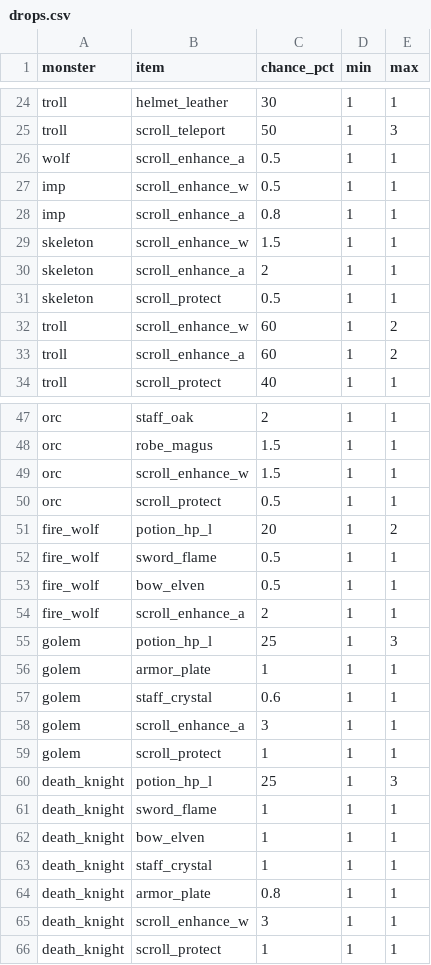
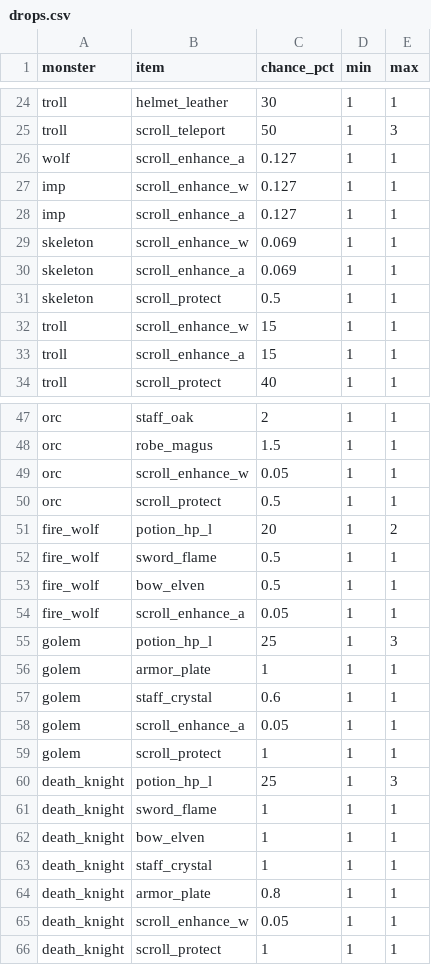
Before and after one commit to ChihhaoChen79/rpg-game, a CSV file: tuning/drops.csv, drawn as a sheet; only a part is shown, gaps mark what is left out; the diff covers the shown part only.

```diff
--- a/tuning/drops.csv
+++ b/tuning/drops.csv
@@ -25,10 +25,10 @@ troll,helmet_leather,30,1,1
 troll,scroll_teleport,50,1,3
-wolf,scroll_enhance_a,0.5,1,1
-imp,scroll_enhance_w,0.5,1,1
-imp,scroll_enhance_a,0.8,1,1
-skeleton,scroll_enhance_w,1.5,1,1
-skeleton,scroll_enhance_a,2,1,1
+wolf,scroll_enhance_a,0.127,1,1
+imp,scroll_enhance_w,0.127,1,1
+imp,scroll_enhance_a,0.127,1,1
+skeleton,scroll_enhance_w,0.069,1,1
+skeleton,scroll_enhance_a,0.069,1,1
 skeleton,scroll_protect,0.5,1,1
-troll,scroll_enhance_w,60,1,2
-troll,scroll_enhance_a,60,1,2
+troll,scroll_enhance_w,15,1,1
+troll,scroll_enhance_a,15,1,1
 troll,scroll_protect,40,1,1
@@ -48,3 +48,3 @@ orc,staff_oak,2,1,1
 orc,robe_magus,1.5,1,1
-orc,scroll_enhance_w,1.5,1,1
+orc,scroll_enhance_w,0.05,1,1
 orc,scroll_protect,0.5,1,1
@@ -53,3 +53,3 @@ fire_wolf,sword_flame,0.5,1,1
 fire_wolf,bow_elven,0.5,1,1
-fire_wolf,scroll_enhance_a,2,1,1
+fire_wolf,scroll_enhance_a,0.05,1,1
 golem,potion_hp_l,25,1,3
@@ -57,3 +57,3 @@ golem,armor_plate,1,1,1
 golem,staff_crystal,0.6,1,1
-golem,scroll_enhance_a,3,1,1
+golem,scroll_enhance_a,0.05,1,1
 golem,scroll_protect,1,1,1
@@ -64,3 +64,3 @@ death_knight,staff_crystal,1,1,1
 death_knight,armor_plate,0.8,1,1
-death_knight,scroll_enhance_w,3,1,1
+death_knight,scroll_enhance_w,0.05,1,1
 death_knight,scroll_protect,1,1,1
```
Also changed, not shown: 2 edited cells elsewhere in this file, tuning/items.csv, 5 other files.
